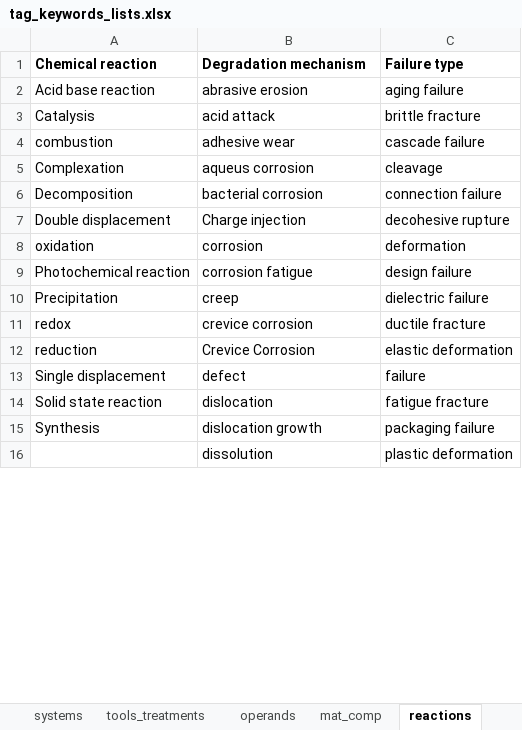
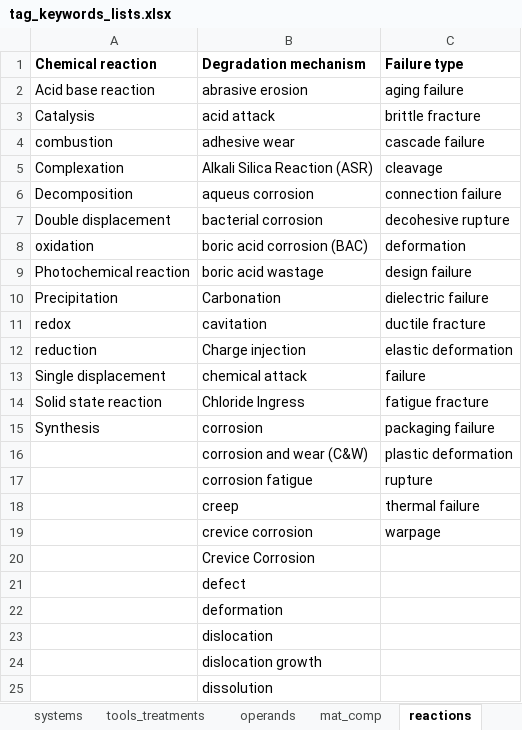
Before and after one commit to idaholab/SR2ML, an Excel workbook: src/nlp/data/tag_keywords_lists.xlsx, sheet reactions, drawn as a sheet; only a part is shown; values as stored, in another font and other column widths than the file's, no borders; addresses are those after the commit; the diff covers the shown part only; the diff names each change by its address in the sheet, - before the commit and + after, or states it on an @@ line.

```diff
--- a/src/nlp/data/tag_keywords_lists.xlsx (sheet reactions)
+++ b/src/nlp/data/tag_keywords_lists.xlsx (sheet reactions)
+row 5: Complexation | Alkali Silica Reaction (ASR) | cleavage
-A6 (Chemical reaction): Complexation
+A6 (Chemical reaction): Decomposition
-C6 (Failure type): cleavage
+C6 (Failure type): connection failure
-A7 (Chemical reaction): Decomposition
+A7 (Chemical reaction): Double displacement
-C7 (Failure type): connection failure
+C7 (Failure type): decohesive rupture
+row 8: oxidation | boric acid corrosion (BAC) | deformation
+row 9: Photochemical reaction | boric acid wastage | design failure
+row 10: Precipitation | Carbonation | dielectric failure
+row 11: redox | cavitation | ductile fracture
-A12 (Chemical reaction): Double displacement
+A12 (Chemical reaction): reduction
-C12 (Failure type): decohesive rupture
+C12 (Failure type): elastic deformation
+row 13: Single displacement | chemical attack | failure
+row 14: Solid state reaction | Chloride Ingress | fatigue fracture
-A15 (Chemical reaction): oxidation
+A15 (Chemical reaction): Synthesis
-C15 (Failure type): deformation
+C15 (Failure type): packaging failure
+row 16:  | corrosion and wear (C&W) | plastic deformation
-A17 (Chemical reaction): Photochemical reaction
+A17 (Chemical reaction): (empty)
-C17 (Failure type): design failure
+C17 (Failure type): rupture
-A18 (Chemical reaction): Precipitation
+A18 (Chemical reaction): (empty)
-C18 (Failure type): dielectric failure
+C18 (Failure type): thermal failure
-A19 (Chemical reaction): redox
+A19 (Chemical reaction): (empty)
-C19 (Failure type): ductile fracture
+C19 (Failure type): warpage
-A20 (Chemical reaction): reduction
+A20 (Chemical reaction): (empty)
-C20 (Failure type): elastic deformation
+C20 (Failure type): (empty)
-A21 (Chemical reaction): Single displacement
+A21 (Chemical reaction): (empty)
-C21 (Failure type): failure
+C21 (Failure type): (empty)
+row 22:  | deformation
-A23 (Chemical reaction): Solid state reaction
+A23 (Chemical reaction): (empty)
-C23 (Failure type): fatigue fracture
+C23 (Failure type): (empty)
-A24 (Chemical reaction): Synthesis
+A24 (Chemical reaction): (empty)
-C24 (Failure type): packaging failure
+C24 (Failure type): (empty)
-C25 (Failure type): plastic deformation
+C25 (Failure type): (empty)
```
Also changed, not shown: 34 added rows, 3 removed rows, 1 moved row and 4 edited cells elsewhere in this sheet, sheet tools_treatments, sheet comp_eln_hyd, sheet organizations, sheet assets, sheet operands, sheet systems, src/nlp/data/abbreviations.xlsx, 1 other file.
